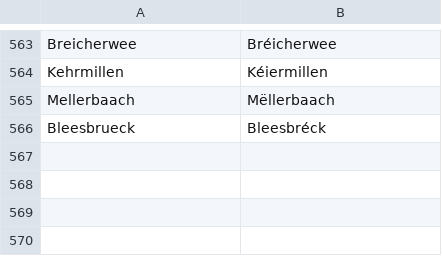
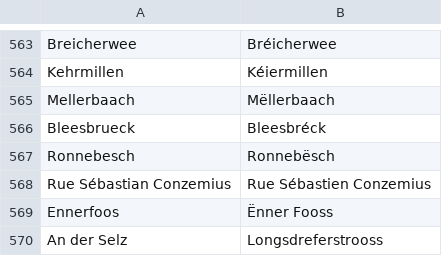
Before and after one commit to osmlu/csventrifuge, a CSV file: rules/luxembourg_addresses/rue.csv, drawn as a sheet; only a part is shown, gaps mark what is left out; the diff names each change by its address in the sheet, - before the commit and + after, or states it on an @@ line.

Commit message:
Corrected street names

```diff
--- a/rules/luxembourg_addresses/rue.csv
+++ b/rules/luxembourg_addresses/rue.csv
+row 567: Ronnebesch | Ronnebësch
+row 568: Rue Sébastian Conzemius | Rue Sébastien Conzemius
+row 569: Ennerfoos | Ënner Fooss
+row 570: An der Selz | Longsdreferstrooss
```
